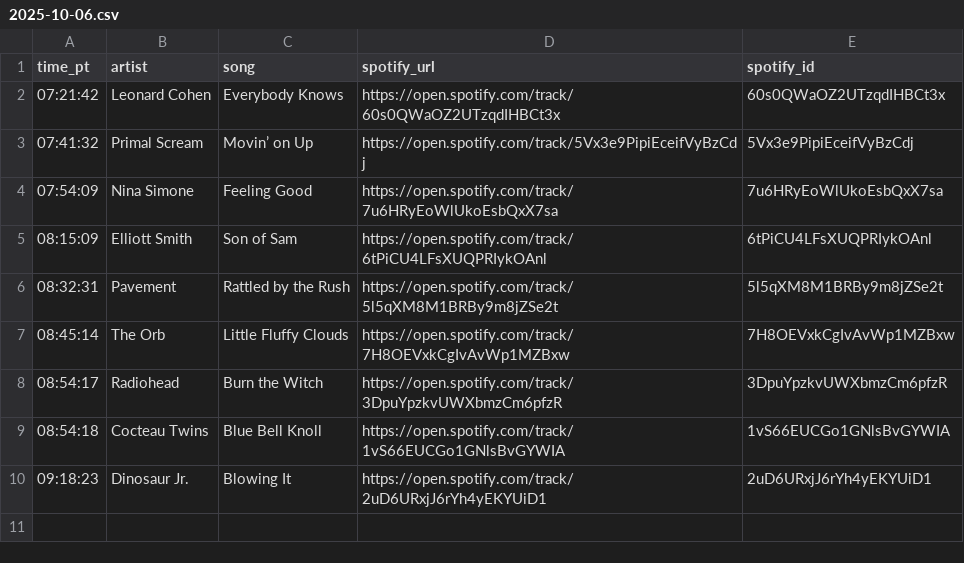
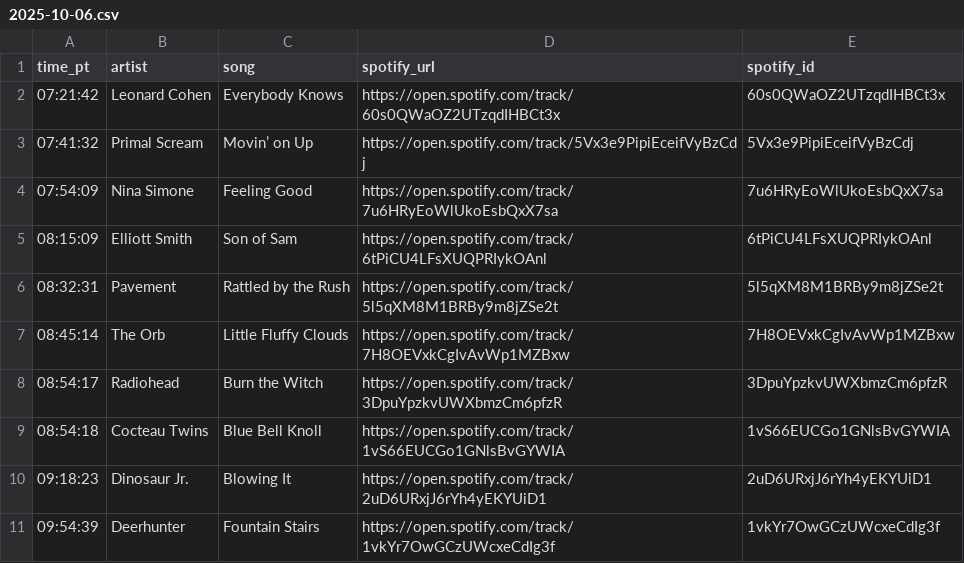
Before and after one commit to dsundt/kexp-john-playlist, a CSV file: data/daily/2025-10-06.csv, drawn as a sheet; the diff names each change by its address in the sheet, - before the commit and + after, or states it on an @@ line.

```diff
--- a/data/daily/2025-10-06.csv
+++ b/data/daily/2025-10-06.csv
+row 11: 09:54:39 | Deerhunter | Fountain Stairs | https://open.spotify.com/track/1vkYr7OwGCzUWcxeCdIg3f | 1vkYr7OwGCzUWcxeCdIg3f
```
Also changed, not shown: 2 other files.
